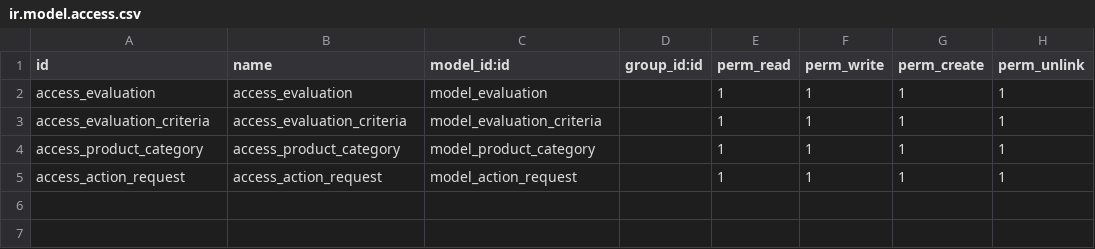
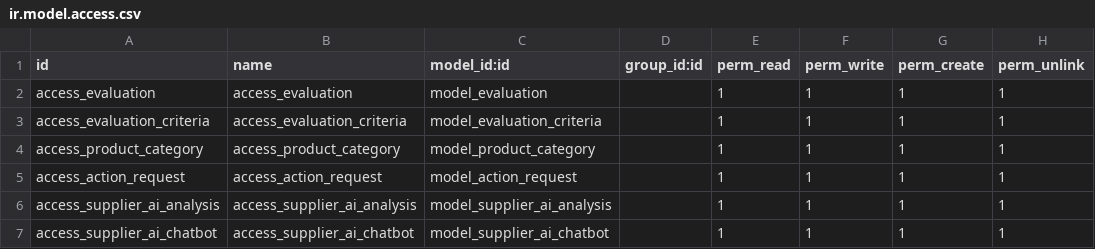
Before and after one commit to Chihaouimed/SMQ, a CSV file: nn_evaluation/security/ir.model.access.csv, drawn as a sheet; the diff names each change by its address in the sheet, - before the commit and + after, or states it on an @@ line.

```diff
--- a/nn_evaluation/security/ir.model.access.csv
+++ b/nn_evaluation/security/ir.model.access.csv
+row 6: access_supplier_ai_analysis | access_supplier_ai_analysis | model_supplier_ai_analysis |  | 1 | 1 | 1 | 1
+row 7: access_supplier_ai_chatbot | access_supplier_ai_chatbot | model_supplier_ai_chatbot |  | 1 | 1 | 1 | 1
```
Also changed, not shown: 5 other files.
